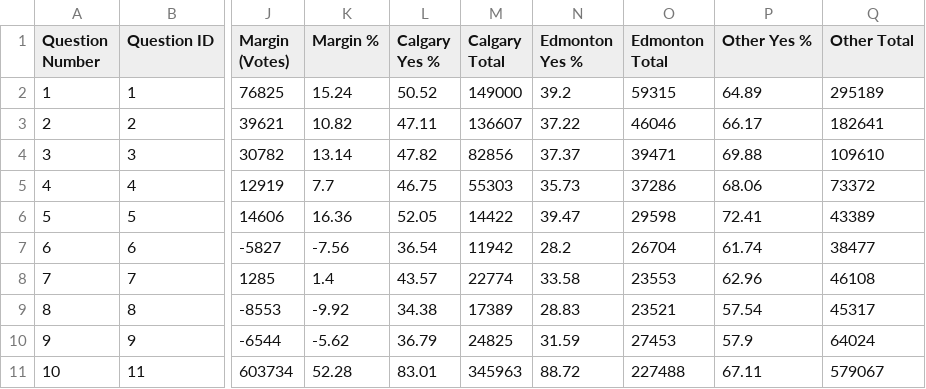
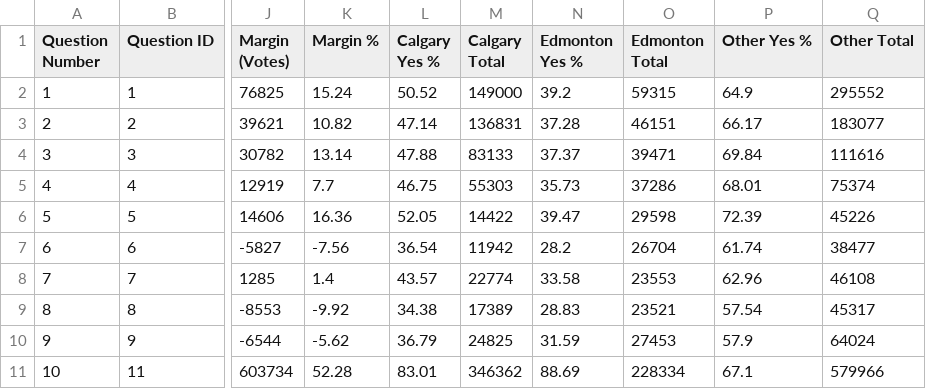
Before and after one commit to J7892/abresults, a CSV file: data/referendum_summary.csv, drawn as a sheet; only a part is shown, gaps mark what is left out; the diff names each change by its address in the sheet, - before the commit and + after, or states it on an @@ line.

```diff
--- a/data/referendum_summary.csv
+++ b/data/referendum_summary.csv
-P2 (Other Yes %): 64.89
+P2 (Other Yes %): 64.9
-Q2 (Other Total): 295189
+Q2 (Other Total): 295552
-L3 (Calgary Yes %): 47.11
+L3 (Calgary Yes %): 47.14
-M3 (Calgary Total): 136607
+M3 (Calgary Total): 136831
-N3 (Edmonton Yes %): 37.22
+N3 (Edmonton Yes %): 37.28
-O3 (Edmonton Total): 46046
+O3 (Edmonton Total): 46151
-Q3 (Other Total): 182641
+Q3 (Other Total): 183077
-L4 (Calgary Yes %): 47.82
+L4 (Calgary Yes %): 47.88
-M4 (Calgary Total): 82856
+M4 (Calgary Total): 83133
-P4 (Other Yes %): 69.88
+P4 (Other Yes %): 69.84
-Q4 (Other Total): 109610
+Q4 (Other Total): 111616
-P5 (Other Yes %): 68.06
+P5 (Other Yes %): 68.01
-Q5 (Other Total): 73372
+Q5 (Other Total): 75374
-P6 (Other Yes %): 72.41
+P6 (Other Yes %): 72.39
-Q6 (Other Total): 43389
+Q6 (Other Total): 45226
-M11 (Calgary Total): 345963
+M11 (Calgary Total): 346362
-N11 (Edmonton Yes %): 88.72
+N11 (Edmonton Yes %): 88.69
-O11 (Edmonton Total): 227488
+O11 (Edmonton Total): 228334
-P11 (Other Yes %): 67.11
+P11 (Other Yes %): 67.1
-Q11 (Other Total): 579067
+Q11 (Other Total): 579966
```
Also changed, not shown: data/riding_results.csv, 2 other files.
